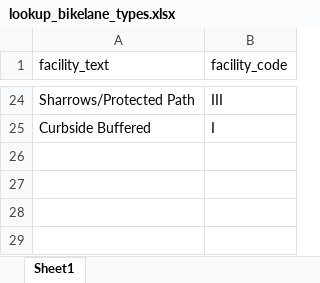
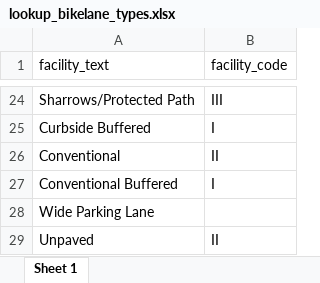
Before and after one commit to joris-klingen/nyc_streets, an Excel workbook: layers/bike_lanes/manual/lookup_bikelane_types.xlsx, sheet Sheet 1, drawn as a sheet; only a part is shown, gaps mark what is left out; values as stored, in another font and other column widths than the file's, no borders; the diff names each change by its address in the sheet, - before the commit and + after, or states it on an @@ line.

```diff
--- a/layers/bike_lanes/manual/lookup_bikelane_types.xlsx (sheet Sheet 1)
+++ b/layers/bike_lanes/manual/lookup_bikelane_types.xlsx (sheet Sheet 1)
-sheet tab: Sheet1
+sheet tab: Sheet 1
+row 26: Conventional | II
+row 27: Conventional Buffered | I
+row 28: Wide Parking Lane
+row 29: Unpaved | II
```
Also changed, not shown: 10 other files.
